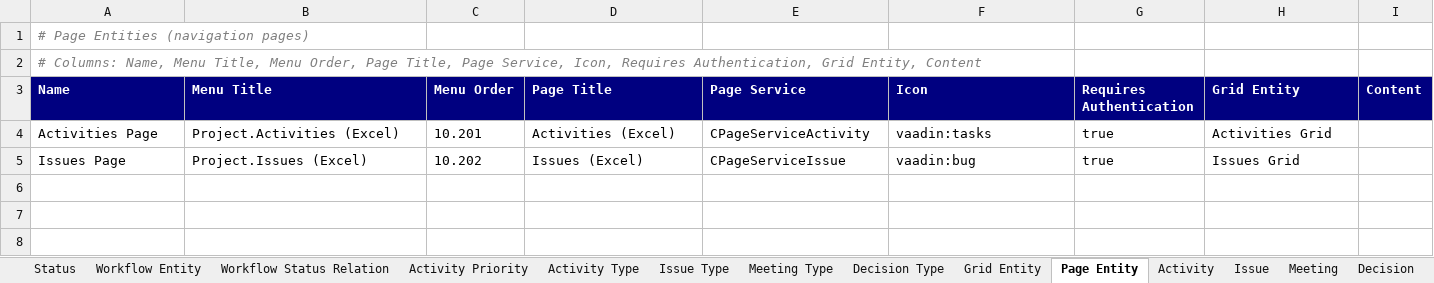
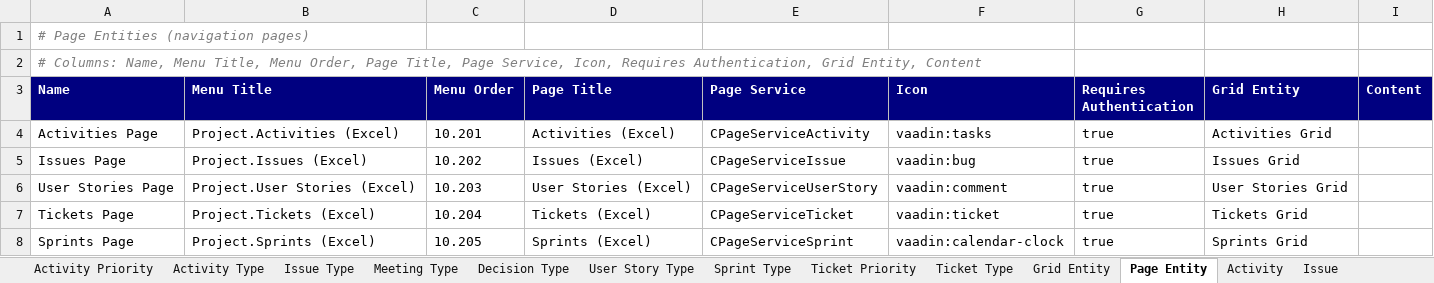
Before and after one commit to yalovali/derbent, an Excel workbook: src/main/resources/excel/system_init.xlsx, sheet Page Entity, drawn as a sheet; values as stored, in another font and other column widths than the file's, no borders; the diff names each change by its address in the sheet, - before the commit and + after, or states it on an @@ line.

```diff
--- a/src/main/resources/excel/system_init.xlsx (sheet Page Entity)
+++ b/src/main/resources/excel/system_init.xlsx (sheet Page Entity)
+sheet tab: User Story Type
+sheet tab: Sprint Type
+sheet tab: Ticket Priority
+sheet tab: Ticket Type
+row 6: User Stories Page | Project.User Stories (Excel) | 10.203 | User Stories (Excel) | CPageServiceUserStory | vaadin:comment | true | User Stories Grid
+row 7: Tickets Page | Project.Tickets (Excel) | 10.204 | Tickets (Excel) | CPageServiceTicket | vaadin:ticket | true | Tickets Grid
+row 8: Sprints Page | Project.Sprints (Excel) | 10.205 | Sprints (Excel) | CPageServiceSprint | vaadin:calendar-clock | true | Sprints Grid
```
Also changed, not shown: sheet Grid Entity, sheet Comment, sheet Link, sheet Agile Parent Relation, other sheet tabs, src/main/resources/excel/system_init_min.xlsx, 21 other files.
